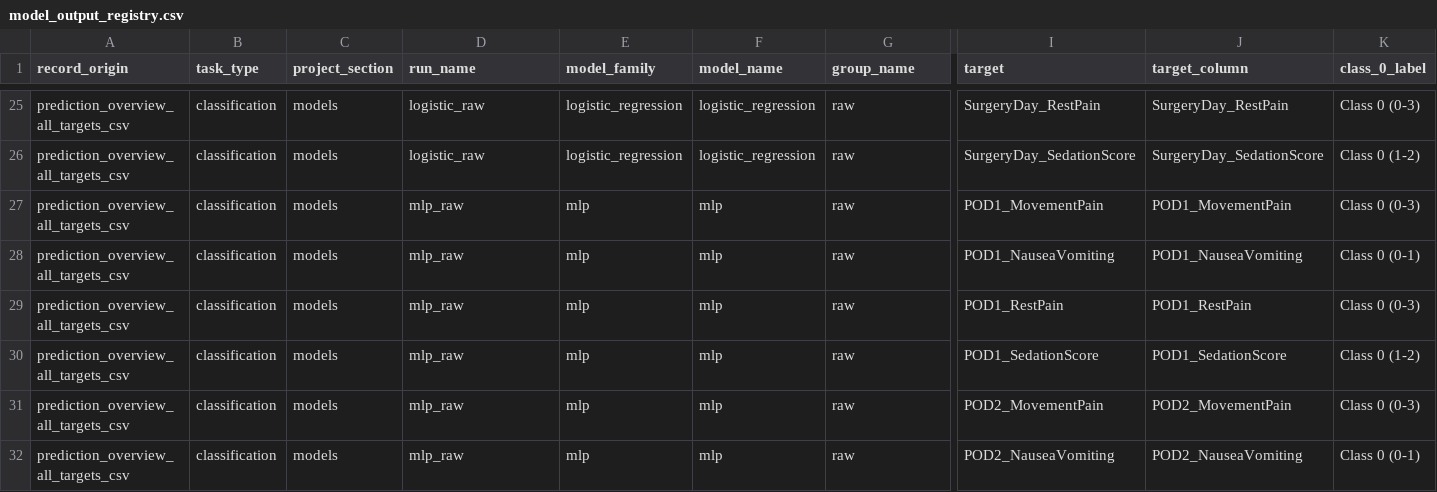
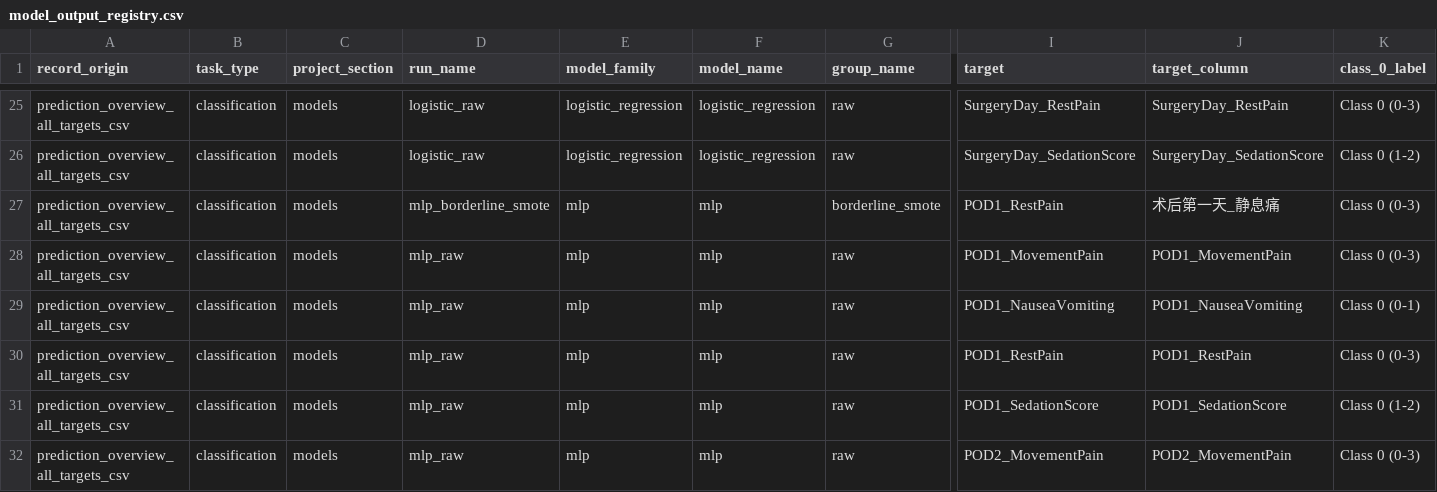
Before and after one commit to lijialin4368-cmyk/pain_predicition, a CSV file: registry/model_output_registry.csv, drawn as a sheet; only a part is shown, gaps mark what is left out; the shorter side is filled out with more unchanged rows; rows hold the shown columns only; the diff names each change by its address in the sheet, - before the commit and + after, or states it on an @@ line.

Commit message:
补充了Borderline-SMOTE在分类任务上的结果

```diff
--- a/registry/model_output_registry.csv
+++ b/registry/model_output_registry.csv
+row 27: prediction_overview_all_targets_csv | classification | models | mlp_borderline_smote | mlp | mlp | borderline_smote | POD1_RestPain | 术后第一天_静息痛 | Class 0 (0-3)
```
Also changed, not shown: registry/model_results_summary.csv, 20 other files.
